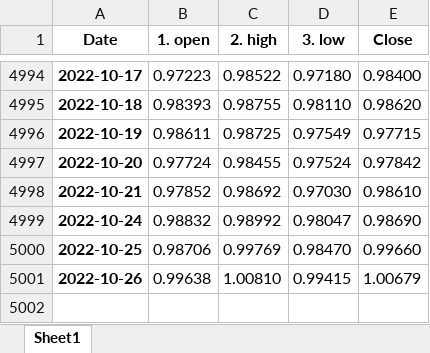
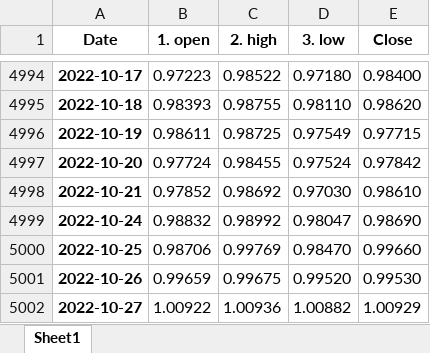
Before and after one commit to pportocarrero/Macrofinancial-dashboard, an Excel workbook: mercados/eur_usd.xlsx, sheet Sheet1, drawn as a sheet; only a part is shown, gaps mark what is left out; values as stored, in another font and other column widths than the file's, no borders; the diff names each change by its address in the sheet, - before the commit and + after, or states it on an @@ line.

```diff
--- a/mercados/eur_usd.xlsx (sheet Sheet1)
+++ b/mercados/eur_usd.xlsx (sheet Sheet1)
-B5001 (1. open): 0.99638
+B5001 (1. open): 0.99659
-C5001 (2. high): 1.00810
+C5001 (2. high): 0.99675
-D5001 (3. low): 0.99415
+D5001 (3. low): 0.99520
-E5001 (Close): 1.00679
+E5001 (Close): 0.99530
+row 5002: 2022-10-27 | 1.00922 | 1.00936 | 1.00882 | 1.00929
```
Also changed, not shown: mercados/bvl_gen.xlsx, mercados/gbp_usd.xlsx, 31 other files.
